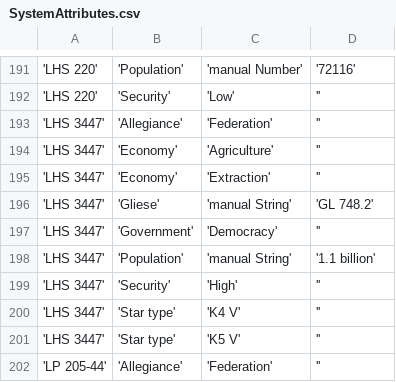
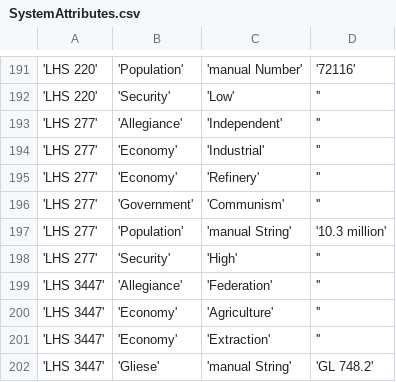
Before and after one commit to EliteDangerous/tradedangerous, a CSV file: data/SystemAttributes.csv, drawn as a sheet; only a part is shown, gaps mark what is left out; the shorter side is filled out with more unchanged rows; the diff names each change by its address in the sheet, - before the commit and + after, or states it on an @@ line.

Commit message:
New system: LHS 277

```diff
--- a/data/SystemAttributes.csv
+++ b/data/SystemAttributes.csv
+row 193: 'LHS 277' | 'Allegiance' | 'Independent' | ''
+row 194: 'LHS 277' | 'Economy' | 'Industrial' | ''
+row 195: 'LHS 277' | 'Economy' | 'Refinery' | ''
+row 196: 'LHS 277' | 'Government' | 'Communism' | ''
+row 197: 'LHS 277' | 'Population' | 'manual String' | '10.3 million'
+row 198: 'LHS 277' | 'Security' | 'High' | ''
```
